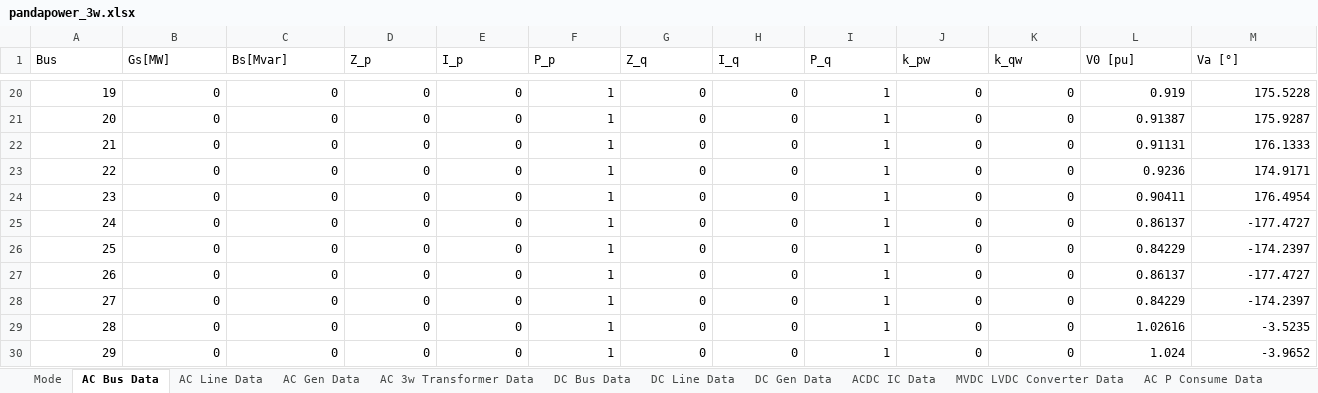
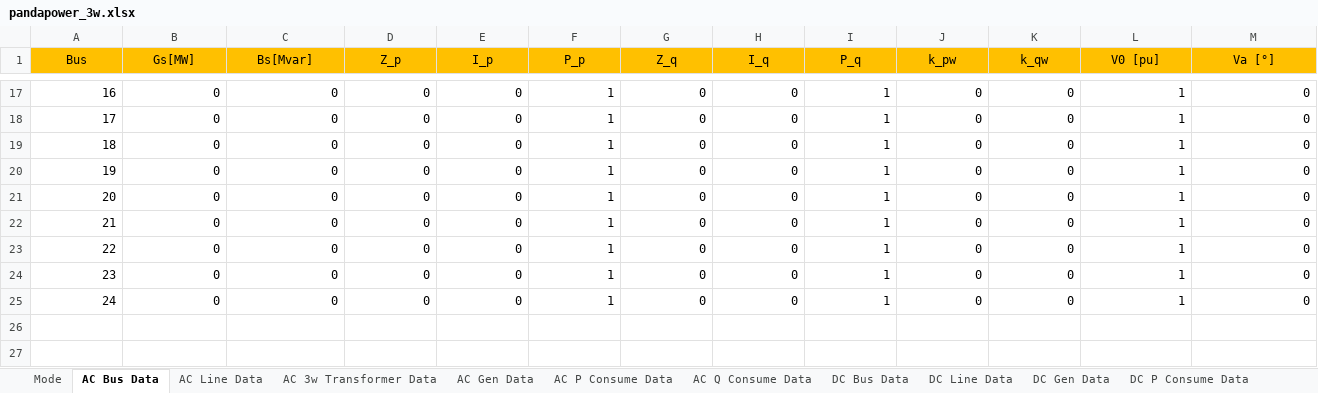
Before and after one commit to grid-modernization-lab-kor/unigrid-acdc-powerflow, an Excel workbook: grids/pandapower_3w.xlsx, sheet AC Bus Data, drawn as a sheet; only a part is shown, gaps mark what is left out; values as stored, in another font and other column widths than the file's, no borders; removed rows and columns are numbered as before the commit, all else as after; rows hold the shown columns only; the diff covers the shown part only; the diff names each change by its address in the sheet, - before the commit and + after, or states it on an @@ line.

```diff
--- a/grids/pandapower_3w.xlsx (sheet AC Bus Data)
+++ b/grids/pandapower_3w.xlsx (sheet AC Bus Data)
@@ sheet tab order changed: Mode | AC Bus Data | AC Line Data | AC 3w Transformer Data | AC Gen Data | AC P Consume Data | AC Q Consume Data | DC Bus Data | DC Line Data | DC Gen Data | DC P Consume Data @@
@@ A1:M1 fill: none → #FFC000, alignment: left → center @@
@@ column A (Bus) renumbered between rows 4 and 25 @@
-L17 (V0 [pu]): 0.919
+L17 (V0 [pu]): 1
-M17 (Va [°]): 175.5228
+M17 (Va [°]): 0
-L18 (V0 [pu]): 0.91387
+L18 (V0 [pu]): 1
-M18 (Va [°]): 175.9287
+M18 (Va [°]): 0
-L19 (V0 [pu]): 0.91131
+L19 (V0 [pu]): 1
-M19 (Va [°]): 176.1333
+M19 (Va [°]): 0
-L20 (V0 [pu]): 0.9236
+L20 (V0 [pu]): 1
-M20 (Va [°]): 174.9171
+M20 (Va [°]): 0
-L21 (V0 [pu]): 0.90411
+L21 (V0 [pu]): 1
-M21 (Va [°]): 176.4954
+M21 (Va [°]): 0
-L22 (V0 [pu]): 0.86137
+L22 (V0 [pu]): 1
-M22 (Va [°]): -177.4727
+M22 (Va [°]): 0
-L23 (V0 [pu]): 0.84229
+L23 (V0 [pu]): 1
-M23 (Va [°]): -174.2397
+M23 (Va [°]): 0
-L24 (V0 [pu]): 0.86137
+L24 (V0 [pu]): 1
-M24 (Va [°]): -177.4727
+M24 (Va [°]): 0
-L25 (V0 [pu]): 0.84229
+L25 (V0 [pu]): 1
-M25 (Va [°]): -174.2397
+M25 (Va [°]): 0
-row 29: 28 | 0 | 0 | 0 | 0 | 1 | 0 | 0 | 1 | 0 | 0 | 1.02616 | -3.5235
-row 30: 29 | 0 | 0 | 0 | 0 | 1 | 0 | 0 | 1 | 0 | 0 | 1.024 | -3.9652
```
Also changed, not shown: 3 removed rows, 28 edited cells and cell formats elsewhere in this sheet, sheet AC Line Data, sheet ACDC IC Data, sheet AC Gen Data, sheet DC Line Data, sheet DC Bus Data, sheet AC 3w Transformer Data, 7 more sheets, grids/rts96_scenario2_droop.xlsx, 3 other files.
